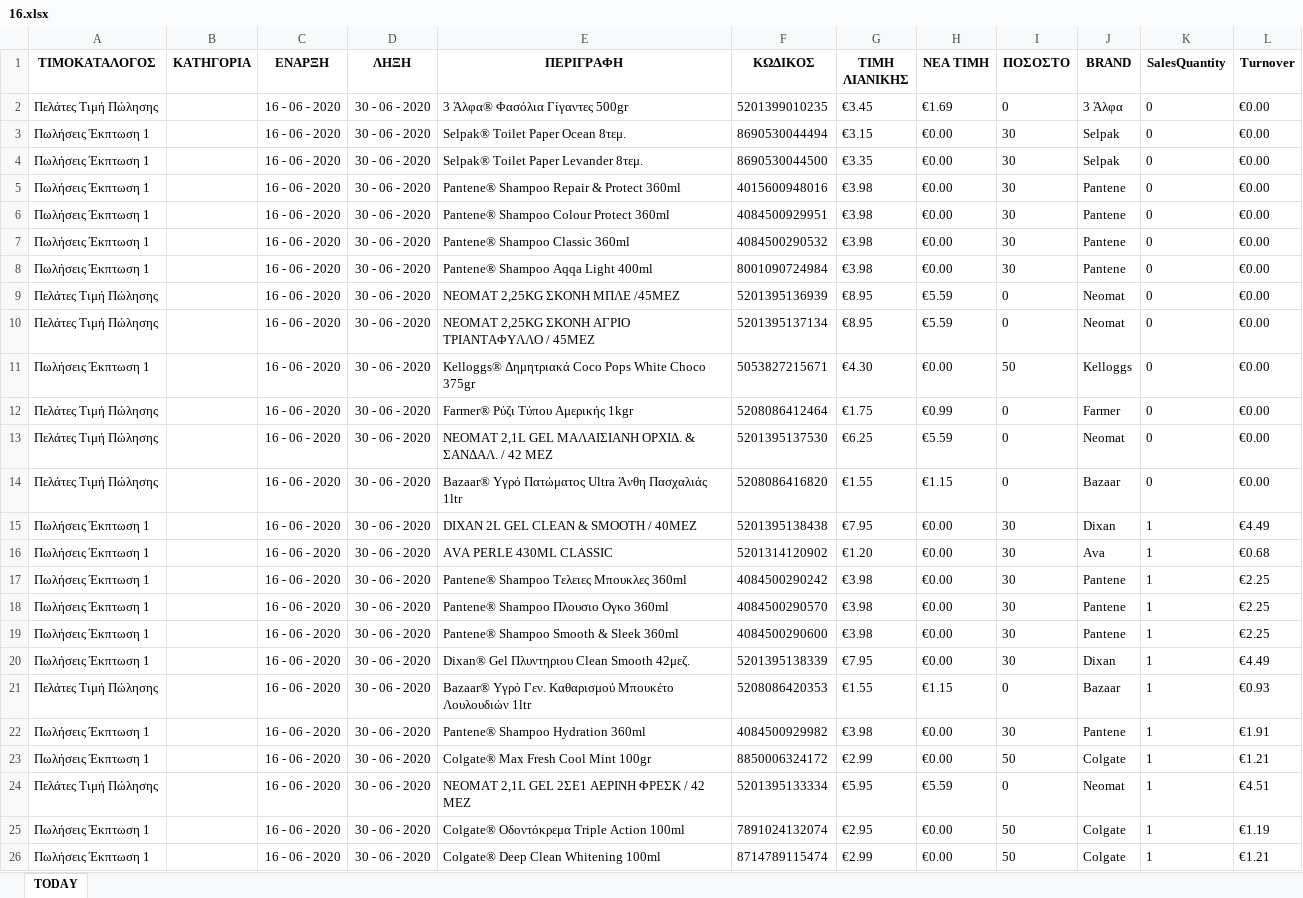
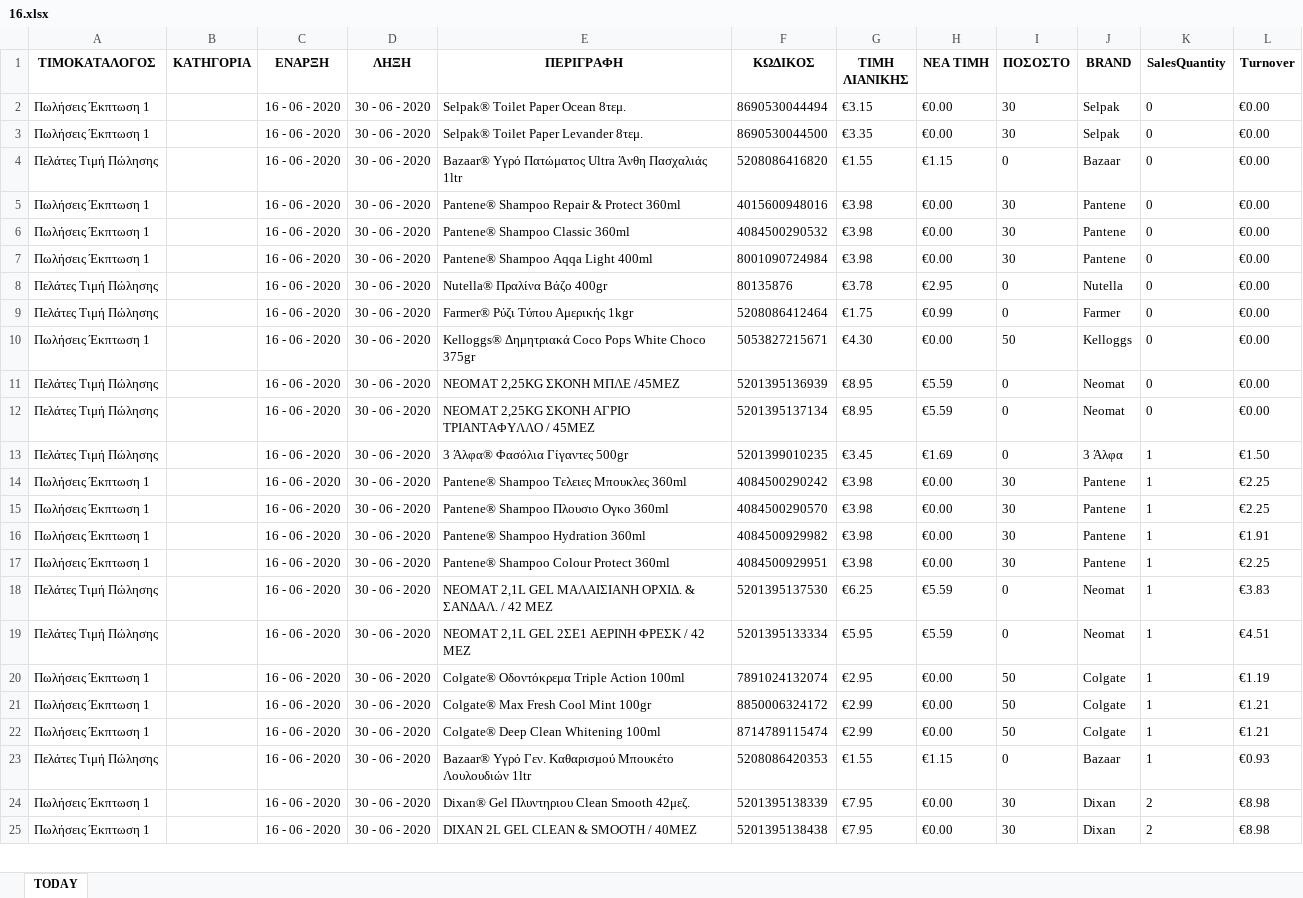
Before and after one commit to gitter-badger/Elounda_Market, an Excel workbook: ΠΟΡΕΙΑ_ΤΙΜΟΚΑΤΑΛΟΓΟΥ_ΠΩΛΗΣΕΩΝ/excel/16.xlsx, sheet TODAY, drawn as a sheet; only a part is shown; values as stored, in another font and other column widths than the file's, no borders; conditional formats not drawn; removed rows and columns are numbered as before the commit, all else as after; the diff covers the shown part only; the diff names each change by its address in the sheet, - before the commit and + after, or states it on an @@ line.

```diff
--- a/ΠΟΡΕΙΑ_ΤΙΜΟΚΑΤΑΛΟΓΟΥ_ΠΩΛΗΣΕΩΝ/excel/16.xlsx (sheet TODAY)
+++ b/ΠΟΡΕΙΑ_ΤΙΜΟΚΑΤΑΛΟΓΟΥ_ΠΩΛΗΣΕΩΝ/excel/16.xlsx (sheet TODAY)
-row 2: Πελάτες Τιμή Πώλησης |  | 16 - 06 - 2020 | 30 - 06 - 2020 | 3 Άλφα® Φασόλια Γίγαντες 500gr | 5201399010235 | €3.45 | €1.69 | 0 | 3 Άλφα | 0 | €0.00
+row 4: Πελάτες Τιμή Πώλησης |  | 16 - 06 - 2020 | 30 - 06 - 2020 | Bazaar® Υγρό Πατώματος Ultra Άνθη Πασχαλιάς 1ltr | 5208086416820 | €1.55 | €1.15 | 0 | Bazaar | 0 | €0.00
-row 6: Πωλήσεις Έκπτωση 1 |  | 16 - 06 - 2020 | 30 - 06 - 2020 | Pantene® Shampoo Colour Protect 360ml | 4084500929951 | €3.98 | €0.00 | 30 | Pantene | 0 | €0.00
+row 8: Πελάτες Τιμή Πώλησης |  | 16 - 06 - 2020 | 30 - 06 - 2020 | Nutella® Πραλίνα Βάζο 400gr | 80135876 | €3.78 | €2.95 | 0 | Nutella | 0 | €0.00
@@ row 12 moved to row 9: Πελάτες Τιμή Πώλησης @@
@@ row 11 moved to row 10: Πωλήσεις Έκπτωση 1 @@
-row 13: Πελάτες Τιμή Πώλησης |  | 16 - 06 - 2020 | 30 - 06 - 2020 | NEOMAT 2,1L GEL ΜΑΛΑΙΣΙΑΝΗ ΟΡΧΙΔ. & ΣΑΝΔΑΛ. / 42 ΜΕΖ | 5201395137530 | €6.25 | €5.59 | 0 | Neomat | 0 | €0.00
-E13 (ΠΕΡΙΓΡΑΦΗ): Bazaar® Υγρό Πατώματος Ultra Άνθη Πασχαλιάς 1ltr
+E13 (ΠΕΡΙΓΡΑΦΗ): 3 Άλφα® Φασόλια Γίγαντες 500gr
-F13 (ΚΩΔΙΚΟΣ): 5208086416820
+F13 (ΚΩΔΙΚΟΣ): 5201399010235
-G13 (ΤΙΜΗ ΛΙΑΝΙΚΗΣ): €1.55
+G13 (ΤΙΜΗ ΛΙΑΝΙΚΗΣ): €3.45
-H13 (ΝΕΑ ΤΙΜΗ): €1.15
+H13 (ΝΕΑ ΤΙΜΗ): €1.69
-J13 (BRAND): Bazaar
+J13 (BRAND): 3 Άλφα
-K13 (SalesQuantity): 0
+K13 (SalesQuantity): 1
-L13 (Turnover): €0.00
+L13 (Turnover): €1.50
-row 15: Πωλήσεις Έκπτωση 1 |  | 16 - 06 - 2020 | 30 - 06 - 2020 | DIXAN 2L GEL CLEAN & SMOOTH / 40ΜΕΖ | 5201395138438 | €7.95 | €0.00 | 30 | Dixan | 1 | €4.49
-row 16: Πωλήσεις Έκπτωση 1 |  | 16 - 06 - 2020 | 30 - 06 - 2020 | AVA PERLE 430ML CLASSIC | 5201314120902 | €1.20 | €0.00 | 30 | Ava | 1 | €0.68
-row 19: Πωλήσεις Έκπτωση 1 |  | 16 - 06 - 2020 | 30 - 06 - 2020 | Pantene® Shampoo Smooth & Sleek 360ml | 4084500290600 | €3.98 | €0.00 | 30 | Pantene | 1 | €2.25
-row 20: Πωλήσεις Έκπτωση 1 |  | 16 - 06 - 2020 | 30 - 06 - 2020 | Dixan® Gel Πλυντηριου Clean Smooth 42μεζ. | 5201395138339 | €7.95 | €0.00 | 30 | Dixan | 1 | €4.49
-E17 (ΠΕΡΙΓΡΑΦΗ): Colgate® Max Fresh Cool Mint 100gr
+E17 (ΠΕΡΙΓΡΑΦΗ): Pantene® Shampoo Colour Protect 360ml
-F17 (ΚΩΔΙΚΟΣ): 8850006324172
+F17 (ΚΩΔΙΚΟΣ): 4084500929951
-G17 (ΤΙΜΗ ΛΙΑΝΙΚΗΣ): €2.99
+G17 (ΤΙΜΗ ΛΙΑΝΙΚΗΣ): €3.98
-I17 (ΠΟΣΟΣΤΟ): 50
+I17 (ΠΟΣΟΣΤΟ): 30
-J17 (BRAND): Colgate
+J17 (BRAND): Pantene
-L17 (Turnover): €1.21
+L17 (Turnover): €2.25
+row 18: Πελάτες Τιμή Πώλησης |  | 16 - 06 - 2020 | 30 - 06 - 2020 | NEOMAT 2,1L GEL ΜΑΛΑΙΣΙΑΝΗ ΟΡΧΙΔ. & ΣΑΝΔΑΛ. / 42 ΜΕΖ | 5201395137530 | €6.25 | €5.59 | 0 | Neomat | 1 | €3.83
+row 21: Πωλήσεις Έκπτωση 1 |  | 16 - 06 - 2020 | 30 - 06 - 2020 | Colgate® Max Fresh Cool Mint 100gr | 8850006324172 | €2.99 | €0.00 | 50 | Colgate | 1 | €1.21
@@ row 21 moved to row 23: Πελάτες Τιμή Πώλησης @@
+row 24: Πωλήσεις Έκπτωση 1 |  | 16 - 06 - 2020 | 30 - 06 - 2020 | Dixan® Gel Πλυντηριου Clean Smooth 42μεζ. | 5201395138339 | €7.95 | €0.00 | 30 | Dixan | 2 | €8.98
+row 25: Πωλήσεις Έκπτωση 1 |  | 16 - 06 - 2020 | 30 - 06 - 2020 | DIXAN 2L GEL CLEAN & SMOOTH / 40ΜΕΖ | 5201395138438 | €7.95 | €0.00 | 30 | Dixan | 2 | €8.98
```
Also changed, not shown: 3 added rows, 1 removed row and 2 edited cells elsewhere in this sheet, ΠΟΡΕΙΑ_ΤΙΜΟΚΑΤΑΛΟΓΟΥ_ΠΩΛΗΣΕΩΝ/excel/11.xlsx, ΠΟΡΕΙΑ_ΤΙΜΟΚΑΤΑΛΟΓΟΥ_ΠΩΛΗΣΕΩΝ/excel/13.xlsx, 33 other files.
